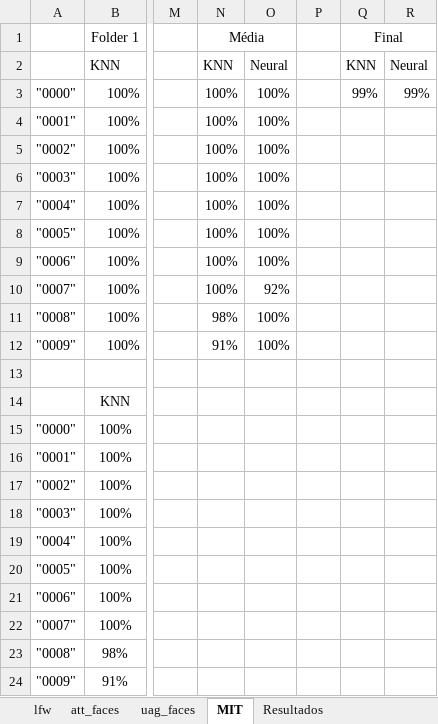
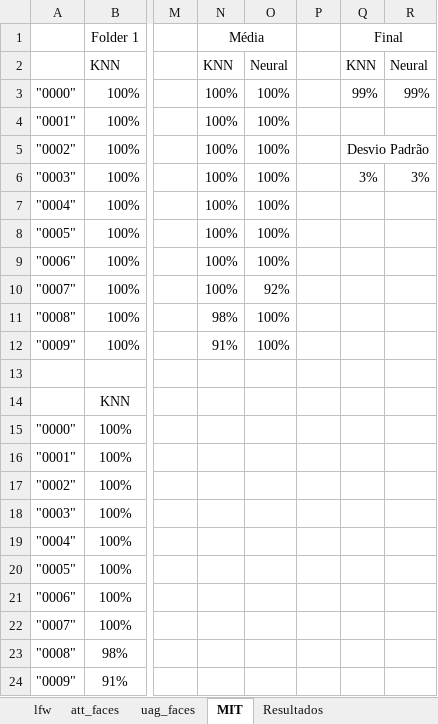
Before and after one commit to joaoantoniocn/pooling-raw-faces, an Excel workbook: resultados.xlsx, sheet MIT, drawn as a sheet; only a part is shown, gaps mark what is left out; values as stored, in another font and other column widths than the file's, no borders; the diff names each change by its address in the sheet, - before the commit and + after, or states it on an @@ line.

Commit message:
Desvio padrão

```diff
--- a/resultados.xlsx (sheet MIT)
+++ b/resultados.xlsx (sheet MIT)
-Q5: (empty)
+Q5: Desvio Padrão
+Q5:R5 merged
-Q6: (empty)
+Q6: 3%
-R6: (empty)
+R6: 3%
```
Also changed, not shown: sheet uag_faces, sheet att_faces, sheet lfw, charts or pictures.
